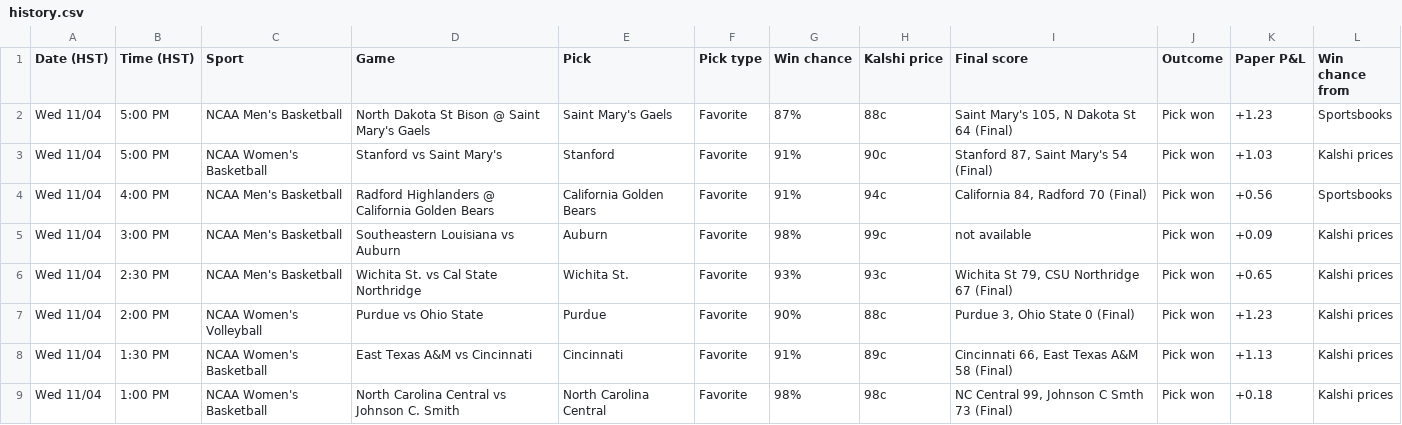
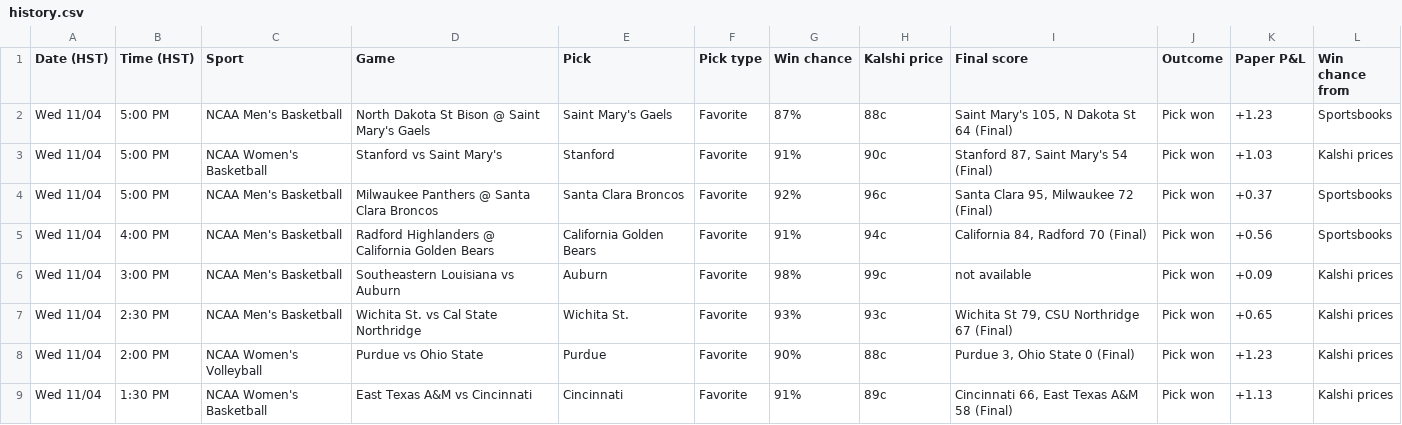
Before and after one commit to Seed808/kalshi-bot, a CSV file: docs/history.csv, drawn as a sheet; only a part is shown; the shorter side is filled out with more unchanged rows.

```diff
--- a/docs/history.csv
+++ b/docs/history.csv
@@ -3,2 +3,3 @@ Wed 11/04,5:00 PM,NCAA Men's Basketball,North Dakota St Bison @ Saint Mary's Gae
 Wed 11/04,5:00 PM,NCAA Women's Basketball,Stanford vs Saint Mary's,Stanford,Favorite,91%,90c,"Stanford 87, Saint Mary's 54 (Final)",Pick won,+1.03,Kalshi prices
+Wed 11/04,5:00 PM,NCAA Men's Basketball,Milwaukee Panthers @ Santa Clara Broncos,Santa Clara Broncos,Favorite,92%,96c,"Santa Clara 95, Milwaukee 72 (Final)",Pick won,+0.37,Sportsbooks
 Wed 11/04,4:00 PM,NCAA Men's Basketball,Radford Highlanders @ California Golden Bears,California Golden Bears,Favorite,91%,94c,"California 84, Radford 70 (Final)",Pick won,+0.56,Sportsbooks
```
Also changed, not shown: 5 other files.
